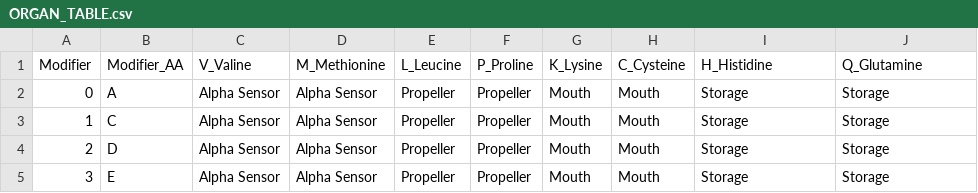
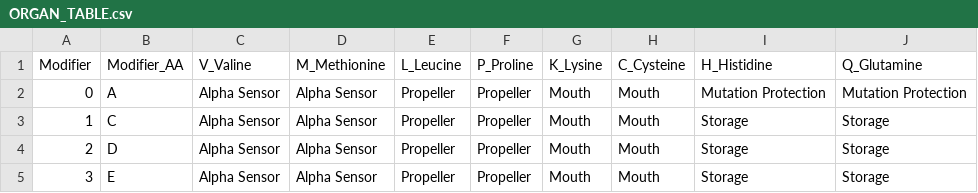
Before and after one commit to Manalokosdev/Ribossome, a CSV file: config/ORGAN_TABLE.csv, drawn as a sheet; only a part is shown.

```diff
--- a/config/ORGAN_TABLE.csv
+++ b/config/ORGAN_TABLE.csv
@@ -1,3 +1,3 @@
 Modifier,Modifier_AA,V_Valine,M_Methionine,L_Leucine,P_Proline,K_Lysine,C_Cysteine,H_Histidine,Q_Glutamine
-0,A,Alpha Sensor,Alpha Sensor,Propeller,Propeller,Mouth,Mouth,Storage,Storage
+0,A,Alpha Sensor,Alpha Sensor,Propeller,Propeller,Mouth,Mouth,Mutation Protection,Mutation Protection
 1,C,Alpha Sensor,Alpha Sensor,Propeller,Propeller,Mouth,Mouth,Storage,Storage
```
Also changed, not shown: config/organ_slots.csv, 4 other files.
